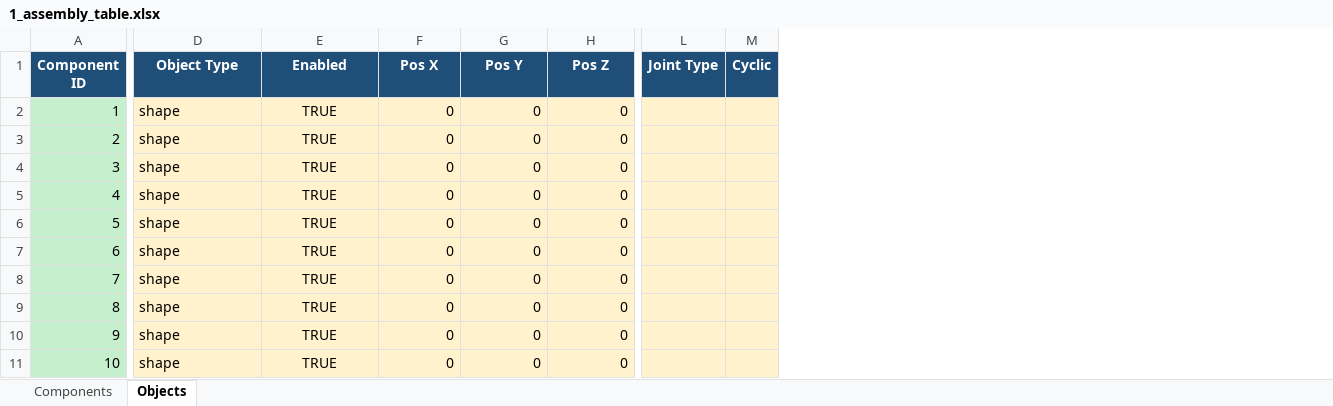
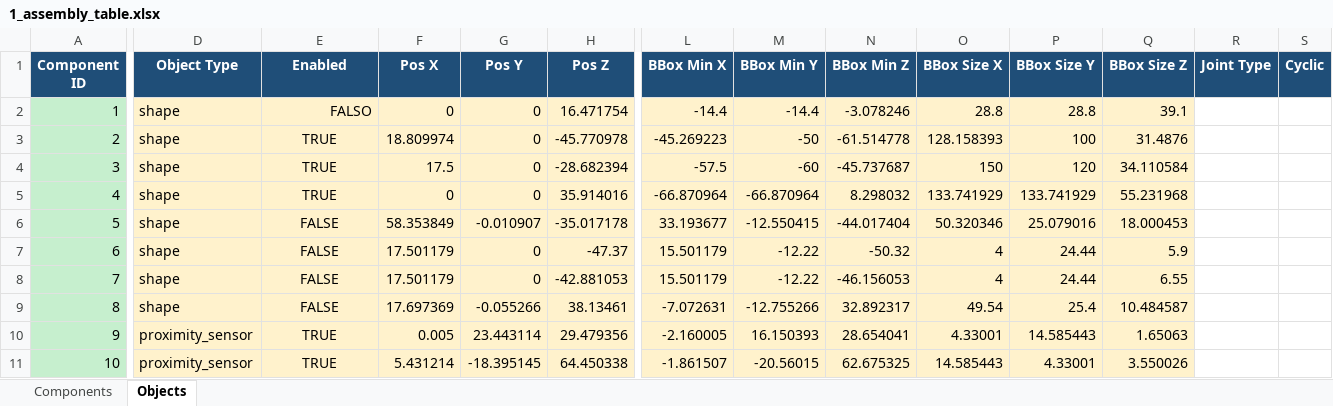
Before and after one commit to PabloFolino/GIAR-GIAR-Simulation-Pipeline-LiDAR, an Excel workbook: Software/Database/1_assembly_table.xlsx, sheet Objects, drawn as a sheet; only a part is shown, gaps mark what is left out; values as stored, in another font and other column widths than the file's, no borders; charts and pictures not drawn; addresses are those after the commit; the diff covers the shown part only; the diff names each change by its address in the sheet, - before the commit and + after, or states it on an @@ line.

```diff
--- a/Software/Database/1_assembly_table.xlsx (sheet Objects)
+++ b/Software/Database/1_assembly_table.xlsx (sheet Objects)
+column L (BBox Min X), rows 2-11: -14.4 | -45.269223 | -57.5 | -66.870964 | 33.193677 | 15.501179 | 15.501179 | -7.072631 | -2.160005 | -1.861507
+column M (BBox Min Y), rows 2-11: -14.4 | -50 | -60 | -66.870964 | -12.550415 | -12.22 | -12.22 | -12.755266 | 16.150393 | -20.56015
+column N (BBox Min Z), rows 2-11: -3.078246 | -61.514778 | -45.737687 | 8.298032 | -44.017404 | -50.32 | -46.156053 | 32.892317 | 28.654041 | 62.675325
+column O (BBox Size X), rows 2-11: 28.8 | 128.158393 | 150 | 133.741929 | 50.320346 | 4 | 4 | 49.54 | 4.33001 | 14.585443
+column P (BBox Size Y), rows 2-11: 28.8 | 100 | 120 | 133.741929 | 25.079016 | 24.44 | 24.44 | 25.4 | 14.585443 | 4.33001
+column Q (BBox Size Z), rows 2-11: 39.1 | 31.4876 | 34.110584 | 55.231968 | 18.000453 | 5.9 | 6.55 | 10.484587 | 1.65063 | 3.550026
-E2 (Enabled): TRUE
+E2 (Enabled): FALSO
-E2 alignment: center
+E2 alignment: right
-H2 (Pos Z): 0
+H2 (Pos Z): 16.471754
-R2:S11 fill: #FFF2CC
+R2:S11 fill: none
-F3 (Pos X): 0
+F3 (Pos X): 18.809974
-H3 (Pos Z): 0
+H3 (Pos Z): -45.770978
-F4 (Pos X): 0
+F4 (Pos X): 17.5
-H4 (Pos Z): 0
+H4 (Pos Z): -28.682394
-H5 (Pos Z): 0
+H5 (Pos Z): 35.914016
-E6:E9 (Enabled): TRUE
+E6:E9 (Enabled): FALSE
-F6 (Pos X): 0
+F6 (Pos X): 58.353849
-G6 (Pos Y): 0
+G6 (Pos Y): -0.010907
-H6 (Pos Z): 0
+H6 (Pos Z): -35.017178
-F7:F8 (Pos X): 0
+F7:F8 (Pos X): 17.501179
-H7 (Pos Z): 0
+H7 (Pos Z): -47.37
-H8 (Pos Z): 0
+H8 (Pos Z): -42.881053
-F9 (Pos X): 0
+F9 (Pos X): 17.697369
-G9 (Pos Y): 0
+G9 (Pos Y): -0.055266
-H9 (Pos Z): 0
+H9 (Pos Z): 38.13461
-D10:D11 (Object Type): shape
+D10:D11 (Object Type): proximity_sensor
-F10 (Pos X): 0
+F10 (Pos X): 0.005
-G10 (Pos Y): 0
+G10 (Pos Y): 23.443114
-H10 (Pos Z): 0
+H10 (Pos Z): 29.479356
-F11 (Pos X): 0
+F11 (Pos X): 5.431214
-G11 (Pos Y): 0
+G11 (Pos Y): -18.395145
-H11 (Pos Z): 0
+H11 (Pos Z): 64.450338
```
Also changed, not shown: 71 edited cells and cell formats elsewhere in this sheet, sheet Components, formulas that keep their value, charts or pictures, 16 other files.
